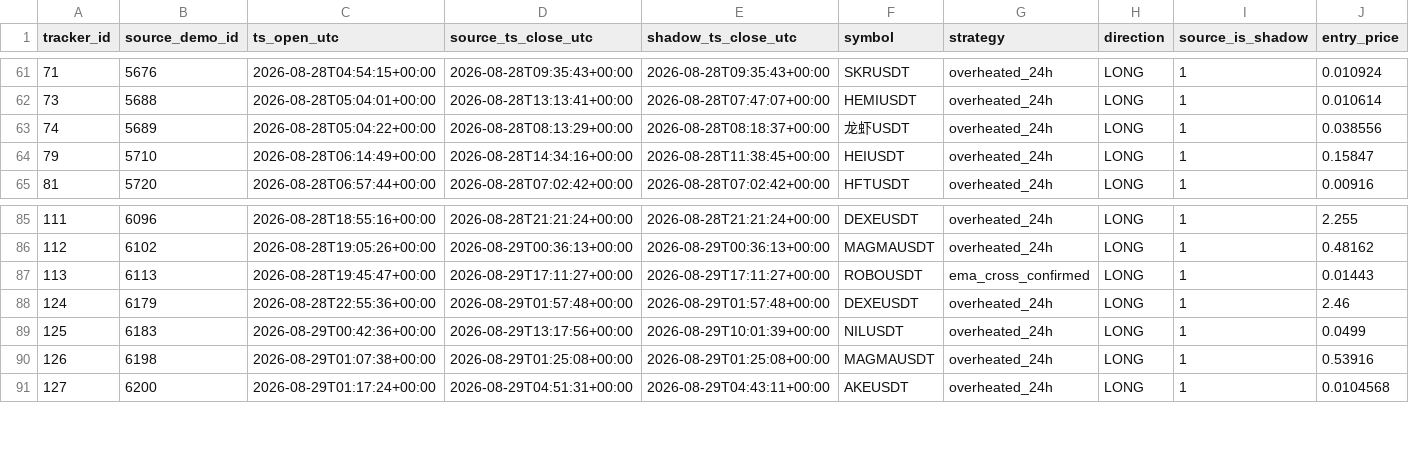
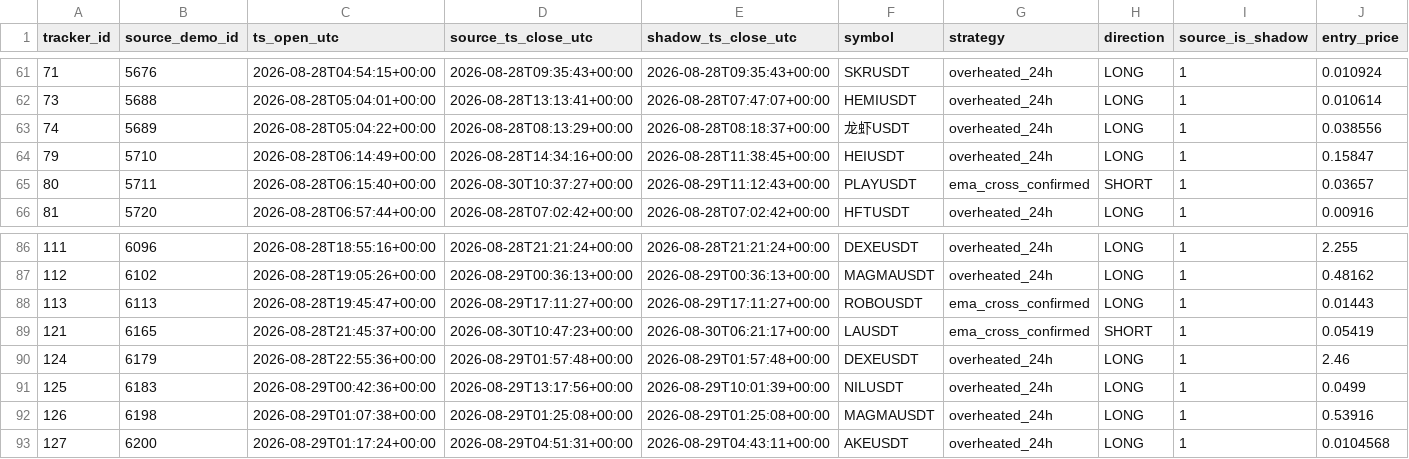
Before and after one commit to mamaligatudorjw-lang/Tv-bot, a CSV file: telegram-webhook-bot/outcome_trailing_shadow/forward_rows.csv, drawn as a sheet; only a part is shown, gaps mark what is left out; rows hold the shown columns only; the diff names each change by its address in the sheet, - before the commit and + after, or states it on an @@ line.

```diff
--- a/telegram-webhook-bot/outcome_trailing_shadow/forward_rows.csv
+++ b/telegram-webhook-bot/outcome_trailing_shadow/forward_rows.csv
+row 65: 80 | 5711 | 2026-08-28T06:15:40+00:00 | 2026-08-30T10:37:27+00:00 | 2026-08-29T11:12:43+00:00 | PLAYUSDT | ema_cross_confirmed | SHORT | 1 | 0.03657
+row 89: 121 | 6165 | 2026-08-28T21:45:37+00:00 | 2026-08-30T10:47:23+00:00 | 2026-08-30T06:21:17+00:00 | LAUSDT | ema_cross_confirmed | SHORT | 1 | 0.05419
```
Also changed, not shown: telegram-webhook-bot/outcome_trailing_shadow/forward_summary.csv, telegram-webhook-bot/outcome_trailing_shadow/paired_bootstrap.csv, 2 other files.
